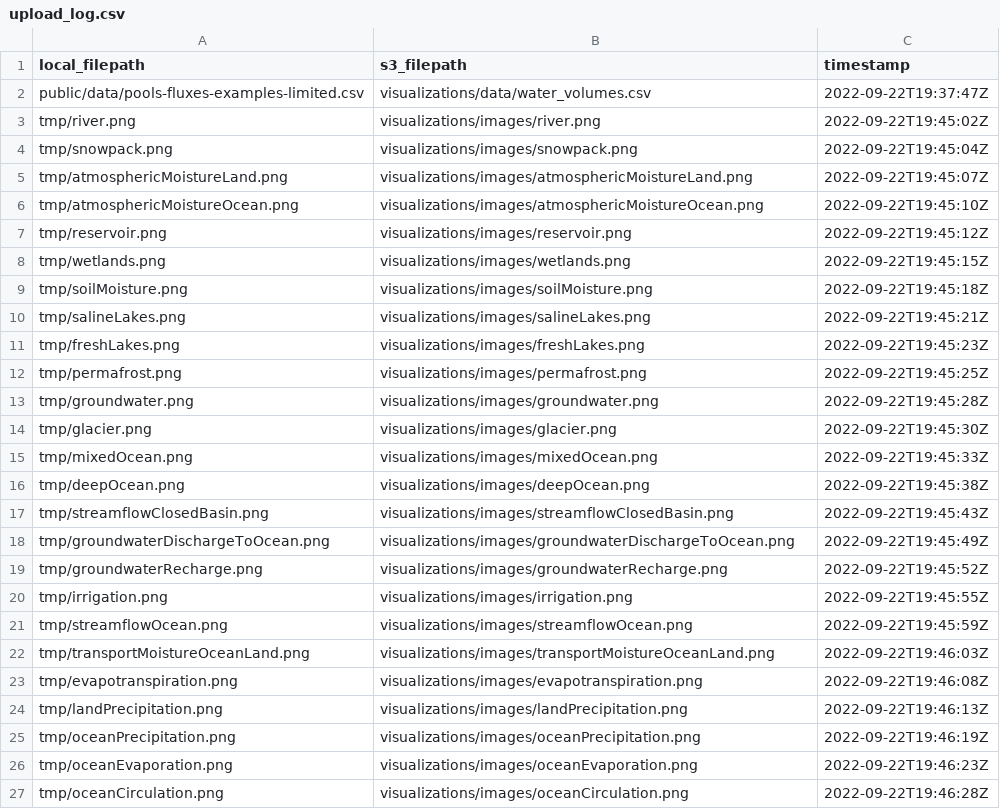
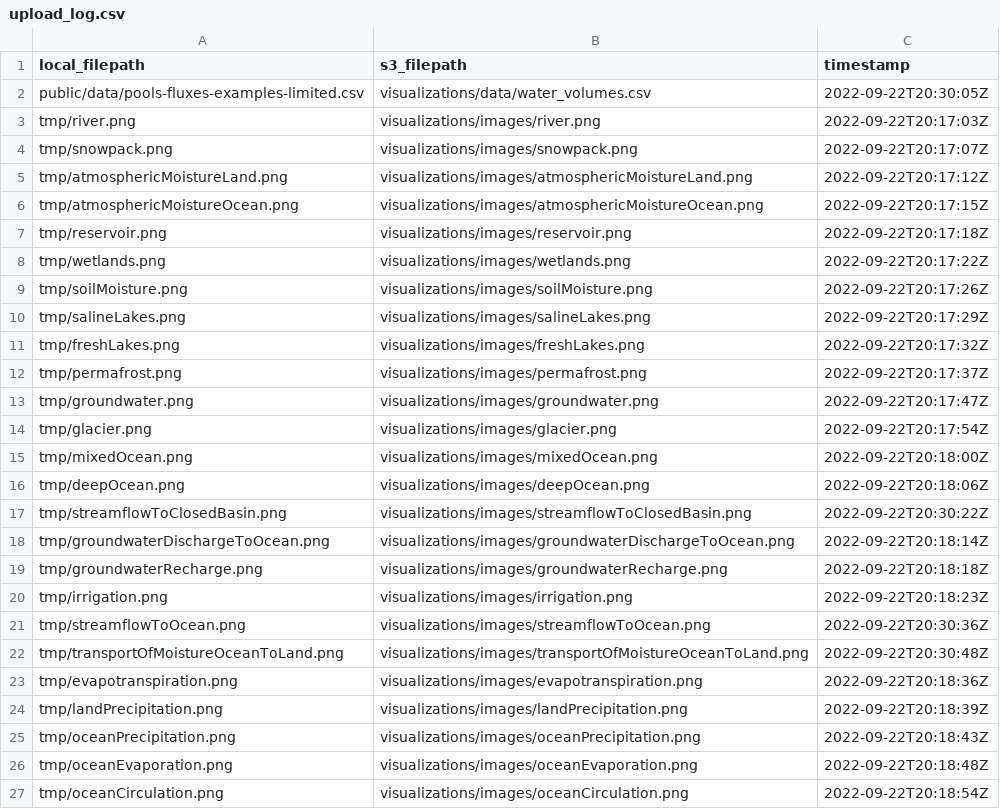
Before and after one commit to DOI-USGS/pools-and-fluxes, a CSV file: out/upload_log.csv, drawn as a sheet; only a part is shown; the diff covers the shown part only.

```diff
--- a/out/upload_log.csv
+++ b/out/upload_log.csv
@@ -1,27 +1,27 @@
 local_filepath,s3_filepath,timestamp
-public/data/pools-fluxes-examples-limited.csv,visualizations/data/water_volumes.csv,2022-09-22T19:37:47Z
-tmp/river.png,visualizations/images/river.png,2022-09-22T19:45:02Z
-tmp/snowpack.png,visualizations/images/snowpack.png,2022-09-22T19:45:04Z
-tmp/atmosphericMoistureLand.png,visualizations/images/atmosphericMoistureLand.png,2022-09-22T19:45:07Z
-tmp/atmosphericMoistureOcean.png,visualizations/images/atmosphericMoistureOcean.png,2022-09-22T19:45:10Z
-tmp/reservoir.png,visualizations/images/reservoir.png,2022-09-22T19:45:12Z
-tmp/wetlands.png,visualizations/images/wetlands.png,2022-09-22T19:45:15Z
-tmp/soilMoisture.png,visualizations/images/soilMoisture.png,2022-09-22T19:45:18Z
-tmp/salineLakes.png,visualizations/images/salineLakes.png,2022-09-22T19:45:21Z
-tmp/freshLakes.png,visualizations/images/freshLakes.png,2022-09-22T19:45:23Z
-tmp/permafrost.png,visualizations/images/permafrost.png,2022-09-22T19:45:25Z
-tmp/groundwater.png,visualizations/images/groundwater.png,2022-09-22T19:45:28Z
-tmp/glacier.png,visualizations/images/glacier.png,2022-09-22T19:45:30Z
-tmp/mixedOcean.png,visualizations/images/mixedOcean.png,2022-09-22T19:45:33Z
-tmp/deepOcean.png,visualizations/images/deepOcean.png,2022-09-22T19:45:38Z
-tmp/streamflowClosedBasin.png,visualizations/images/streamflowClosedBasin.png,2022-09-22T19:45:43Z
-tmp/groundwaterDischargeToOcean.png,visualizations/images/groundwaterDischargeToOcean.png,2022-09-22T19:45:49Z
-tmp/groundwaterRecharge.png,visualizations/images/groundwaterRecharge.png,2022-09-22T19:45:52Z
-tmp/irrigation.png,visualizations/images/irrigation.png,2022-09-22T19:45:55Z
-tmp/streamflowOcean.png,visualizations/images/streamflowOcean.png,2022-09-22T19:45:59Z
-tmp/transportMoistureOceanLand.png,visualizations/images/transportMoistureOceanLand.png,2022-09-22T19:46:03Z
-tmp/evapotranspiration.png,visualizations/images/evapotranspiration.png,2022-09-22T19:46:08Z
-tmp/landPrecipitation.png,visualizations/images/landPrecipitation.png,2022-09-22T19:46:13Z
-tmp/oceanPrecipitation.png,visualizations/images/oceanPrecipitation.png,2022-09-22T19:46:19Z
-tmp/oceanEvaporation.png,visualizations/images/oceanEvaporation.png,2022-09-22T19:46:23Z
-tmp/oceanCirculation.png,visualizations/images/oceanCirculation.png,2022-09-22T19:46:28Z
+public/data/pools-fluxes-examples-limited.csv,visualizations/data/water_volumes.csv,2022-09-22T20:30:05Z
+tmp/river.png,visualizations/images/river.png,2022-09-22T20:17:03Z
+tmp/snowpack.png,visualizations/images/snowpack.png,2022-09-22T20:17:07Z
+tmp/atmosphericMoistureLand.png,visualizations/images/atmosphericMoistureLand.png,2022-09-22T20:17:12Z
+tmp/atmosphericMoistureOcean.png,visualizations/images/atmosphericMoistureOcean.png,2022-09-22T20:17:15Z
+tmp/reservoir.png,visualizations/images/reservoir.png,2022-09-22T20:17:18Z
+tmp/wetlands.png,visualizations/images/wetlands.png,2022-09-22T20:17:22Z
+tmp/soilMoisture.png,visualizations/images/soilMoisture.png,2022-09-22T20:17:26Z
+tmp/salineLakes.png,visualizations/images/salineLakes.png,2022-09-22T20:17:29Z
+tmp/freshLakes.png,visualizations/images/freshLakes.png,2022-09-22T20:17:32Z
+tmp/permafrost.png,visualizations/images/permafrost.png,2022-09-22T20:17:37Z
+tmp/groundwater.png,visualizations/images/groundwater.png,2022-09-22T20:17:47Z
+tmp/glacier.png,visualizations/images/glacier.png,2022-09-22T20:17:54Z
+tmp/mixedOcean.png,visualizations/images/mixedOcean.png,2022-09-22T20:18:00Z
+tmp/deepOcean.png,visualizations/images/deepOcean.png,2022-09-22T20:18:06Z
+tmp/streamflowToClosedBasin.png,visualizations/images/streamflowToClosedBasin.png,2022-09-22T20:30:22Z
+tmp/groundwaterDischargeToOcean.png,visualizations/images/groundwaterDischargeToOcean.png,2022-09-22T20:18:14Z
+tmp/groundwaterRecharge.png,visualizations/images/groundwaterRecharge.png,2022-09-22T20:18:18Z
+tmp/irrigation.png,visualizations/images/irrigation.png,2022-09-22T20:18:23Z
+tmp/streamflowToOcean.png,visualizations/images/streamflowToOcean.png,2022-09-22T20:30:36Z
+tmp/transportOfMoistureOceanToLand.png,visualizations/images/transportOfMoistureOceanToLand.png,2022-09-22T20:30:48Z
+tmp/evapotranspiration.png,visualizations/images/evapotranspiration.png,2022-09-22T20:18:36Z
+tmp/landPrecipitation.png,visualizations/images/landPrecipitation.png,2022-09-22T20:18:39Z
+tmp/oceanPrecipitation.png,visualizations/images/oceanPrecipitation.png,2022-09-22T20:18:43Z
+tmp/oceanEvaporation.png,visualizations/images/oceanEvaporation.png,2022-09-22T20:18:48Z
+tmp/oceanCirculation.png,visualizations/images/oceanCirculation.png,2022-09-22T20:18:54Z
```
Also changed, not shown: 53 edited cells elsewhere in this file, public/data/pools-fluxes-examples-limited.csv.
